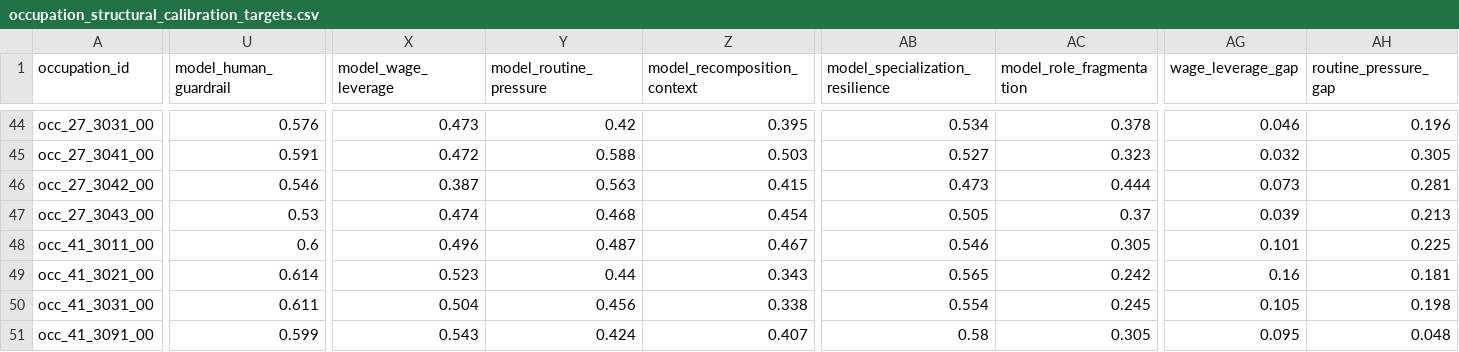
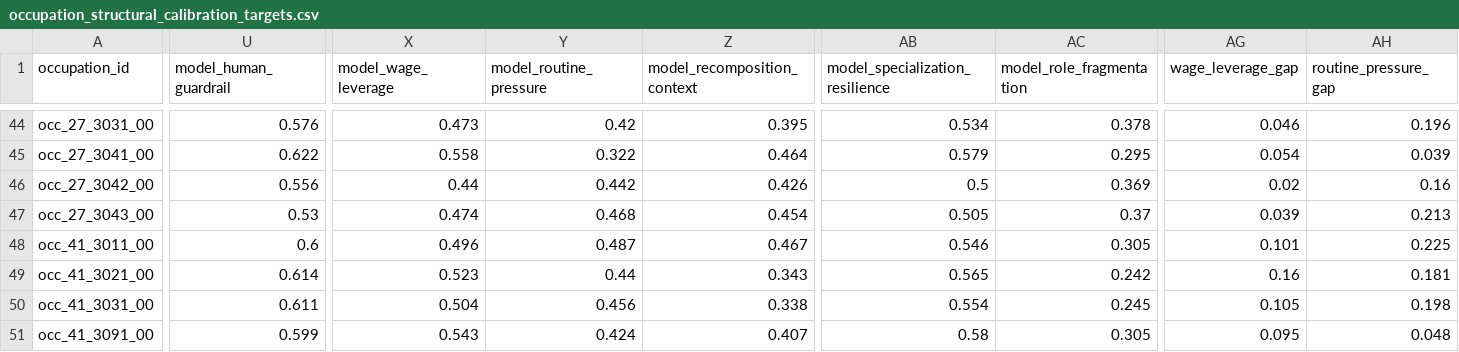
Before and after one commit to wrenthejewels/DLYJ, a CSV file: data/normalized/occupation_structural_calibration_targets.csv, drawn as a sheet; only a part is shown, gaps mark what is left out; the diff covers the shown part only; the diff names each change by its address in the sheet, - before the commit and + after, or states it on an @@ line.

```diff
--- a/data/normalized/occupation_structural_calibration_targets.csv
+++ b/data/normalized/occupation_structural_calibration_targets.csv
-U45 (model_human_guardrail): 0.591
+U45 (model_human_guardrail): 0.622
-X45 (model_wage_leverage): 0.472
+X45 (model_wage_leverage): 0.558
-Y45 (model_routine_pressure): 0.588
+Y45 (model_routine_pressure): 0.322
-Z45 (model_recomposition_context): 0.503
+Z45 (model_recomposition_context): 0.464
-AB45 (model_specialization_resilience): 0.527
+AB45 (model_specialization_resilience): 0.579
-AC45 (model_role_fragmentation): 0.323
+AC45 (model_role_fragmentation): 0.295
-AG45 (wage_leverage_gap): 0.032
+AG45 (wage_leverage_gap): 0.054
-AH45 (routine_pressure_gap): 0.305
+AH45 (routine_pressure_gap): 0.039
-U46 (model_human_guardrail): 0.546
+U46 (model_human_guardrail): 0.556
-X46 (model_wage_leverage): 0.387
+X46 (model_wage_leverage): 0.44
-Y46 (model_routine_pressure): 0.563
+Y46 (model_routine_pressure): 0.442
-Z46 (model_recomposition_context): 0.415
+Z46 (model_recomposition_context): 0.426
-AB46 (model_specialization_resilience): 0.473
+AB46 (model_specialization_resilience): 0.5
-AC46 (model_role_fragmentation): 0.444
+AC46 (model_role_fragmentation): 0.369
-AG46 (wage_leverage_gap): 0.073
+AG46 (wage_leverage_gap): 0.02
-AH46 (routine_pressure_gap): 0.281
+AH46 (routine_pressure_gap): 0.16
```
Also changed, not shown: 63 edited cells elsewhere in this file, data/normalized/occupation_task_inventory.csv, 2 other files.
